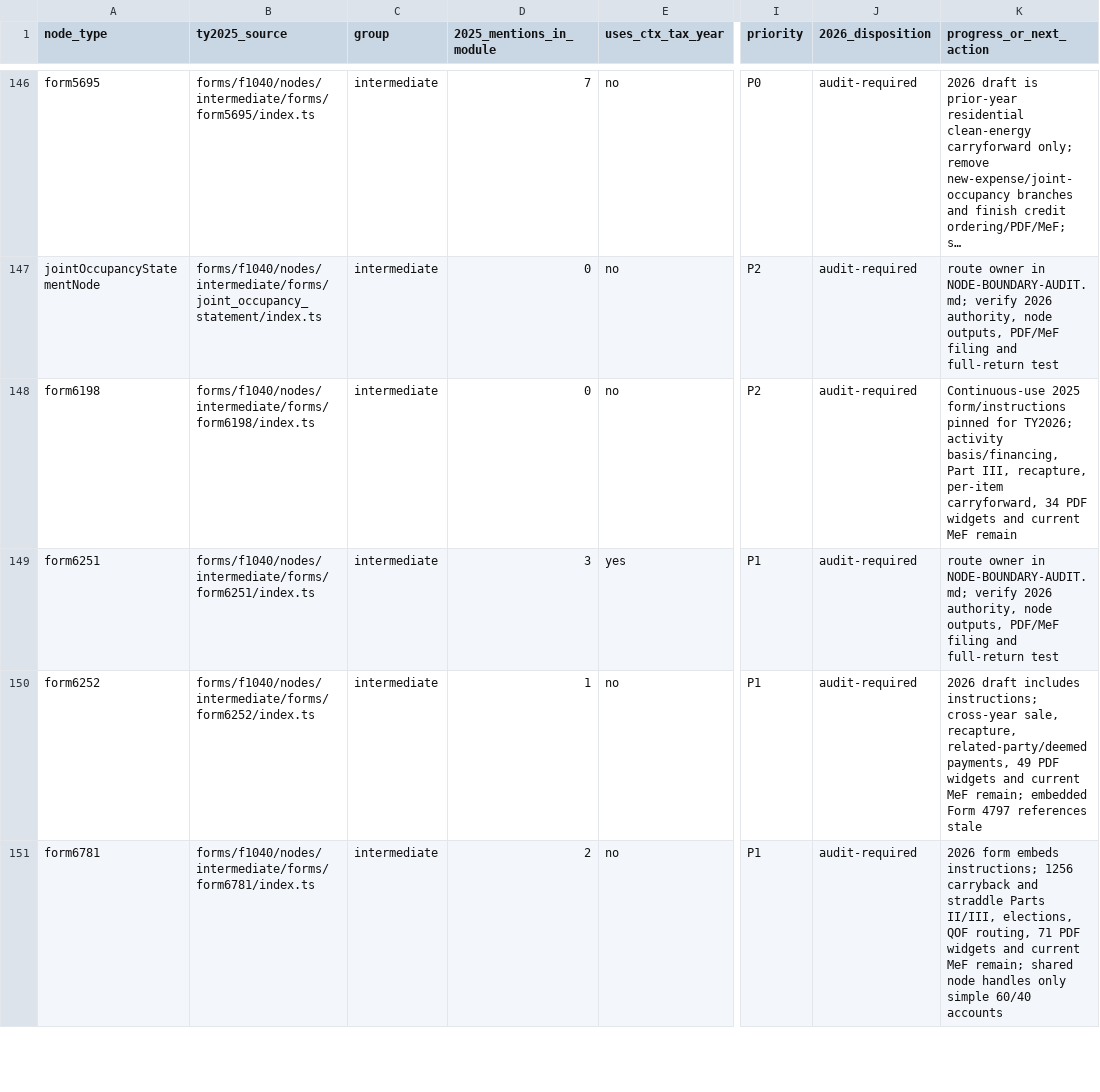
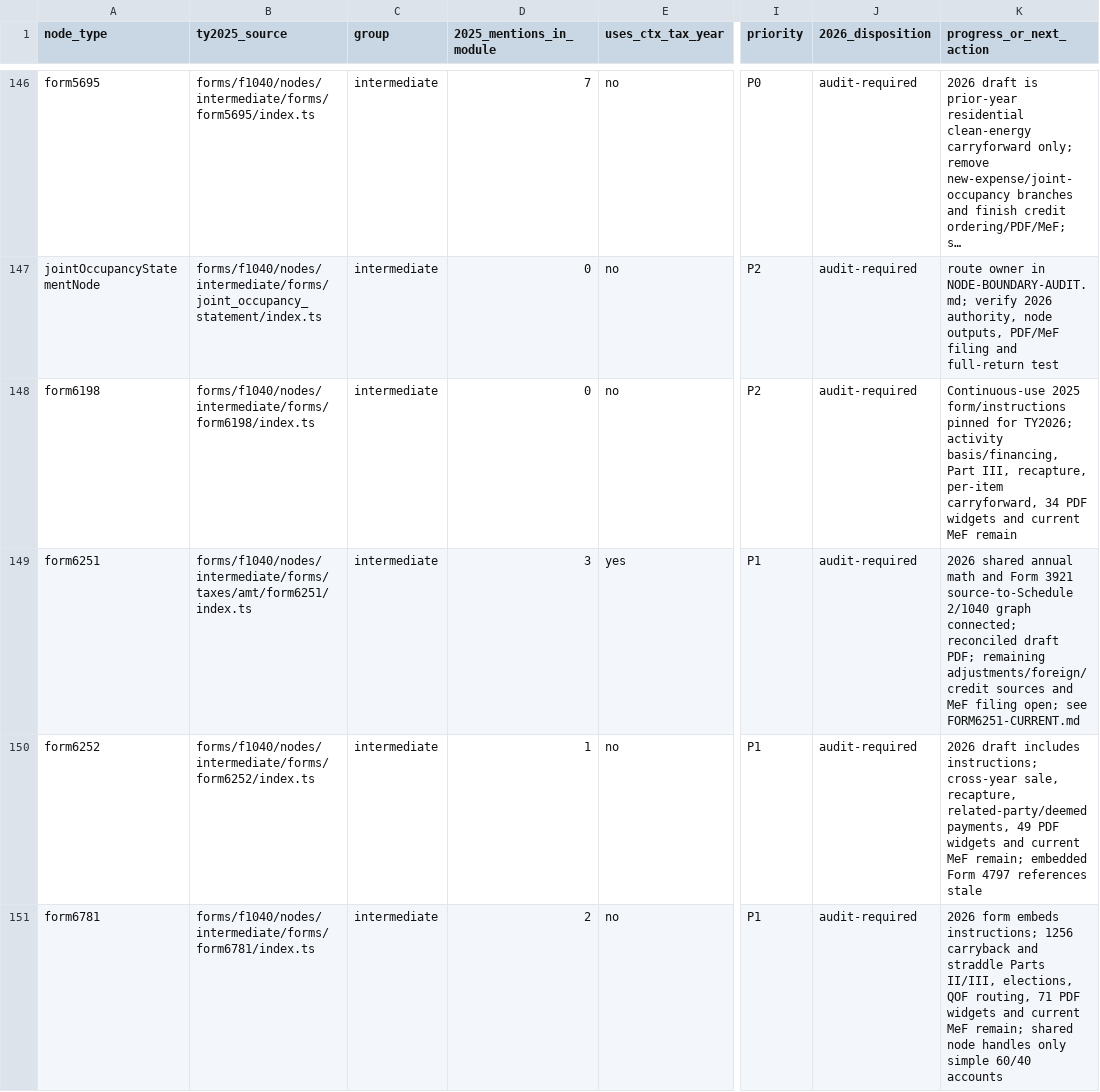
Before and after one commit to filedcom/opentax, a CSV file: docs/ty2026/inventories/node-coverage.csv, drawn as a sheet; only a part is shown, gaps mark what is left out; long unchanged cells end in …; the diff covers the shown part only; the diff names each change by its address in the sheet, - before the commit and + after, or states it on an @@ line.

Commit message:
feat(ty2026): derive AMT from ISO sources and render Form 6251

```diff
--- a/docs/ty2026/inventories/node-coverage.csv
+++ b/docs/ty2026/inventories/node-coverage.csv
-B149 (ty2025_source): forms/f1040/nodes/intermediate/forms/form6251/index.ts
+B149 (ty2025_source): forms/f1040/nodes/intermediate/forms/taxes/amt/form6251/index.ts
-K149 (progress_or_next_action): route owner in NODE-BOUNDARY-AUDIT.md; verify 2026 authority, node outputs, PDF/MeF filing and full-return test
+K149 (progress_or_next_action): 2026 shared annual math and Form 3921 source-to-Schedule 2/1040 graph connected; reconciled draft PDF; remaining adjustments/foreign/credit sources and MeF filing open; see FORM6251-CURRENT.md
```
Also changed, not shown: 1 edited cell elsewhere in this file, 26 other files.
